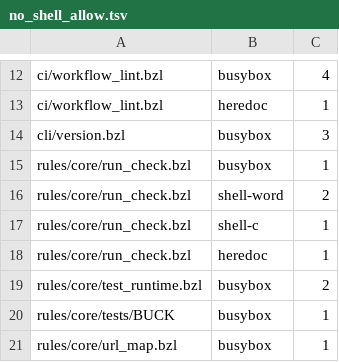
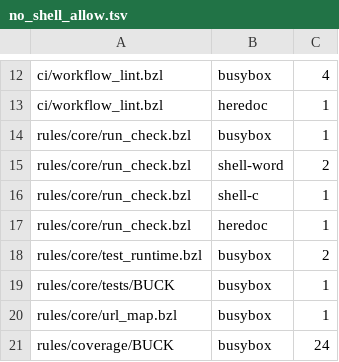
Before and after one commit to komira-ai/buildrules, a TSV file: ci/no_shell_allow.tsv, drawn as a sheet; only a part is shown, gaps mark what is left out; the shorter side is filled out with more unchanged rows; the diff names each change by its address in the sheet, - before the commit and + after, or states it on an @@ line.

```diff
--- a/ci/no_shell_allow.tsv
+++ b/ci/no_shell_allow.tsv
-row 14: cli/version.bzl | busybox | 3
```
Also changed, not shown: 4 other files.
